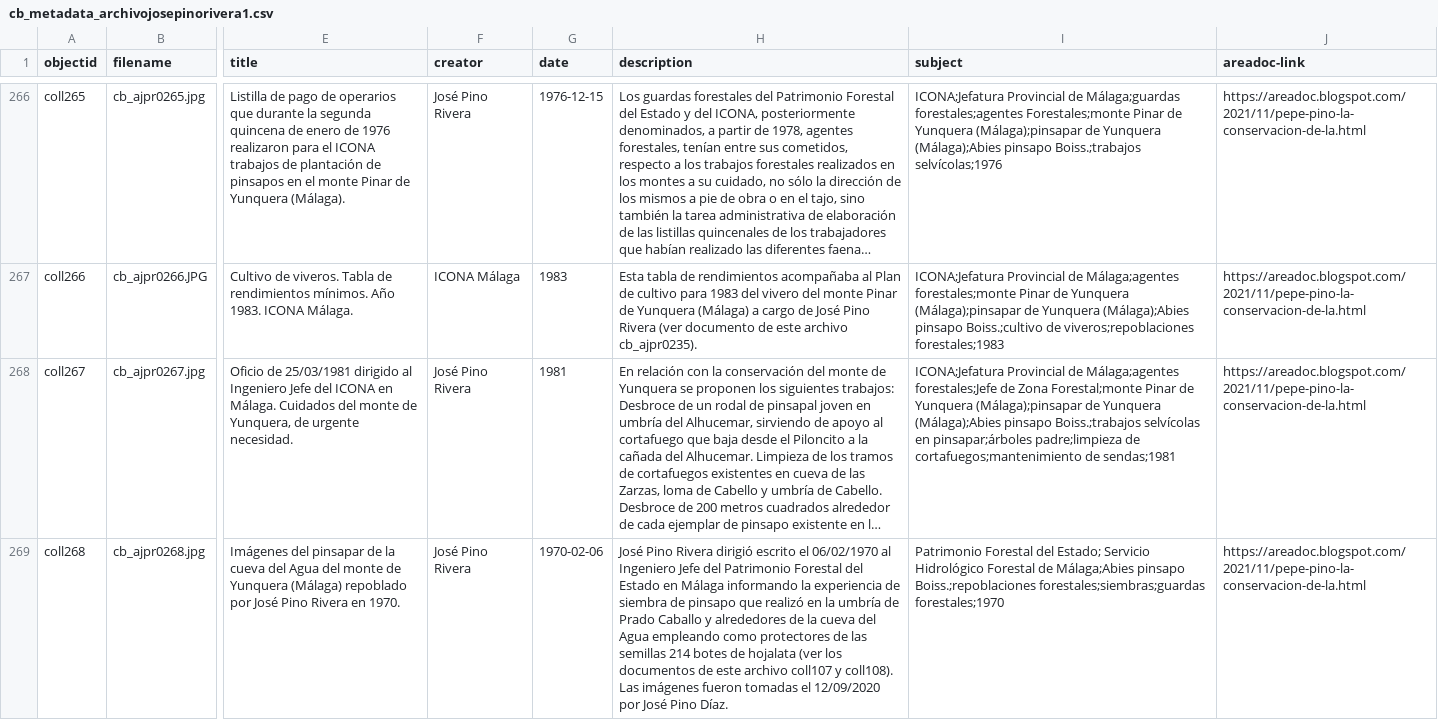
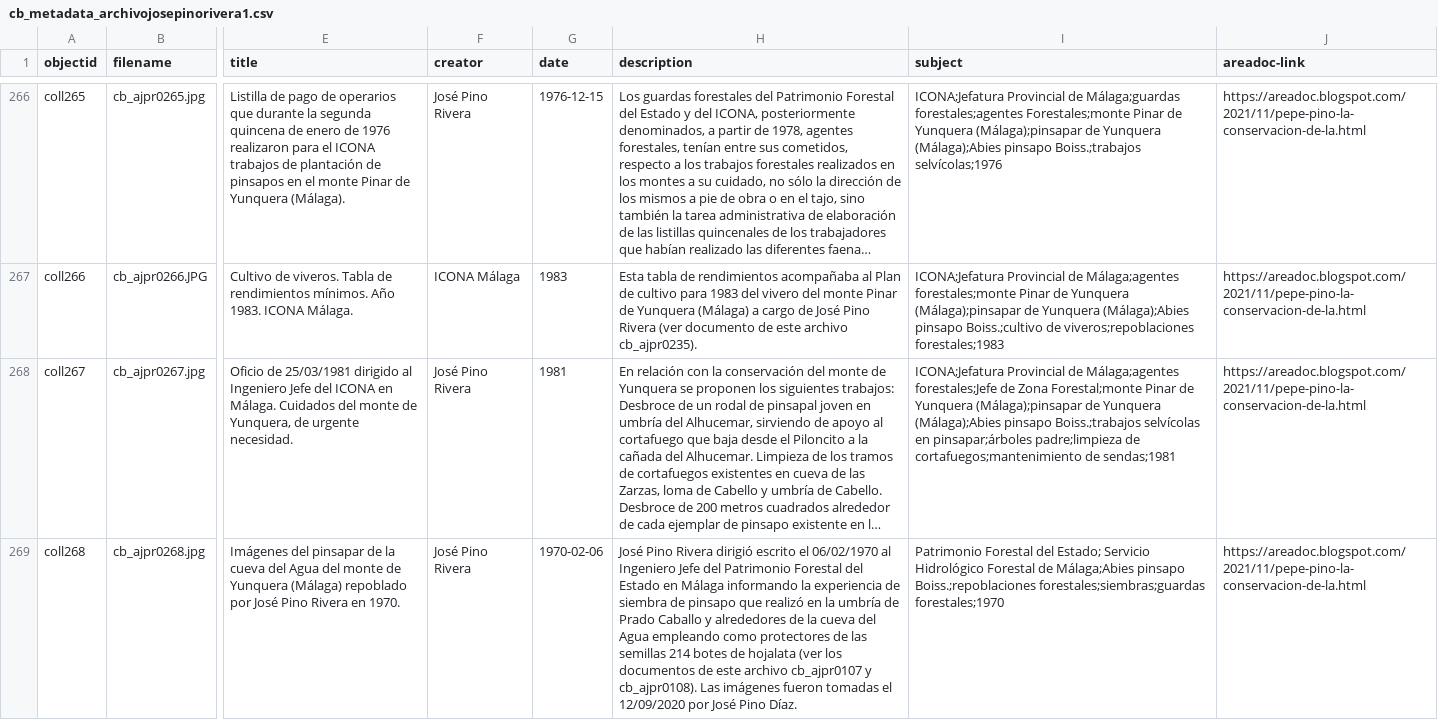
Before and after one commit to jpinod02/archivojosepinorivera, a CSV file: _data/cb_metadata_archivojosepinorivera1.csv, drawn as a sheet; only a part is shown, gaps mark what is left out; long unchanged cells end in …; the diff names each change by its address in the sheet, - before the commit and + after, or states it on an @@ line.

Commit message:
Update cb_metadata_archivojosepinorivera1.csv

```diff
--- a/_data/cb_metadata_archivojosepinorivera1.csv
+++ b/_data/cb_metadata_archivojosepinorivera1.csv
-H269 (description): …este archivo coll107 y coll108). Las imágenes…
+H269 (description): …este archivo cb_ajpr0107 y cb_ajpr0108). Las imágenes…
```
